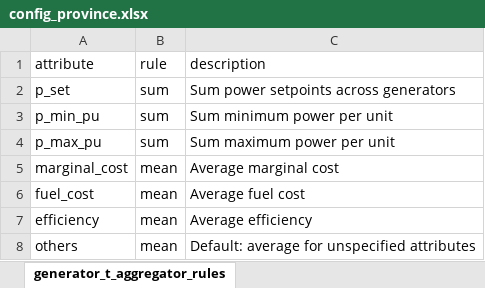
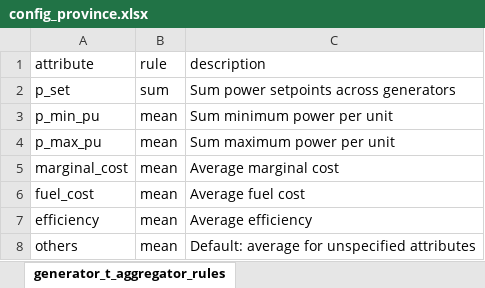
Before and after one commit to PLANiT-Institute/PyPSA-KR-PLANiT, an Excel workbook: config/config_province.xlsx, sheet generator_t_aggregator_rules, drawn as a sheet; values as stored, in another font and other column widths than the file's, no borders; the diff names each change by its address in the sheet, - before the commit and + after, or states it on an @@ line.

```diff
--- a/config/config_province.xlsx (sheet generator_t_aggregator_rules)
+++ b/config/config_province.xlsx (sheet generator_t_aggregator_rules)
-B3:B4 (rule): sum
+B3:B4 (rule): mean
```
Also changed, not shown: sheet generator_attributes, other sheet tabs, config/config_single.xlsx, 20 other files.
